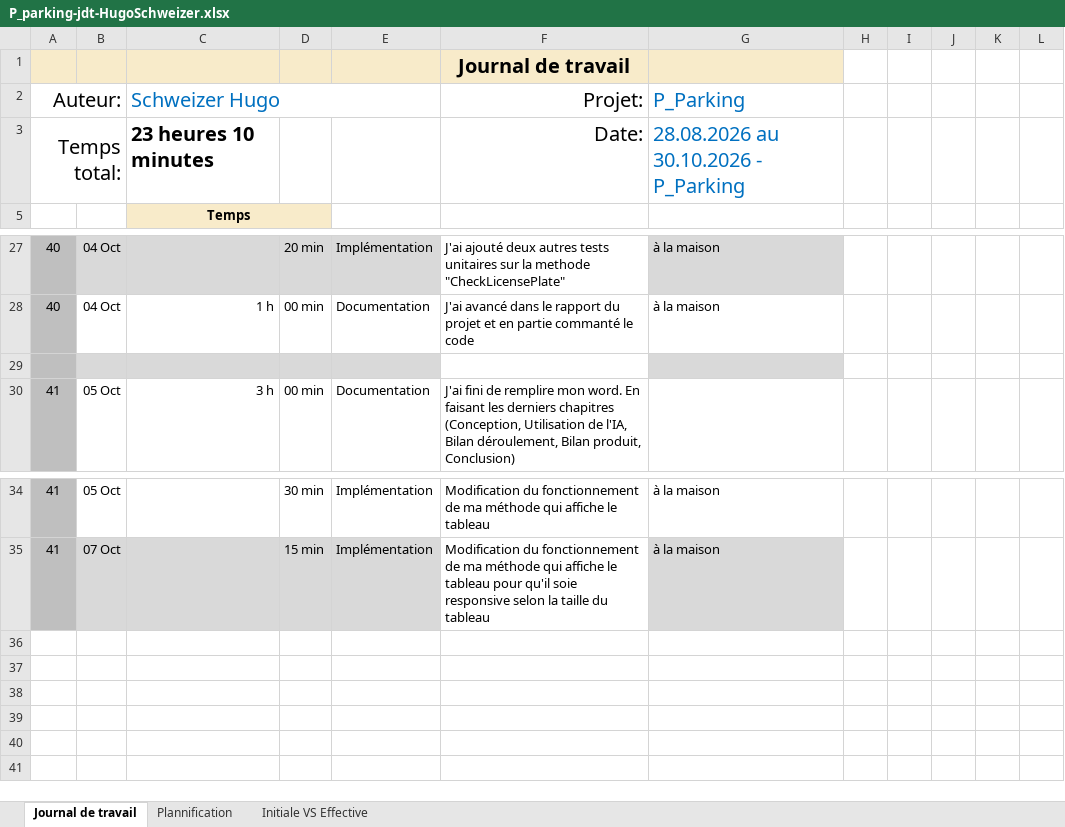
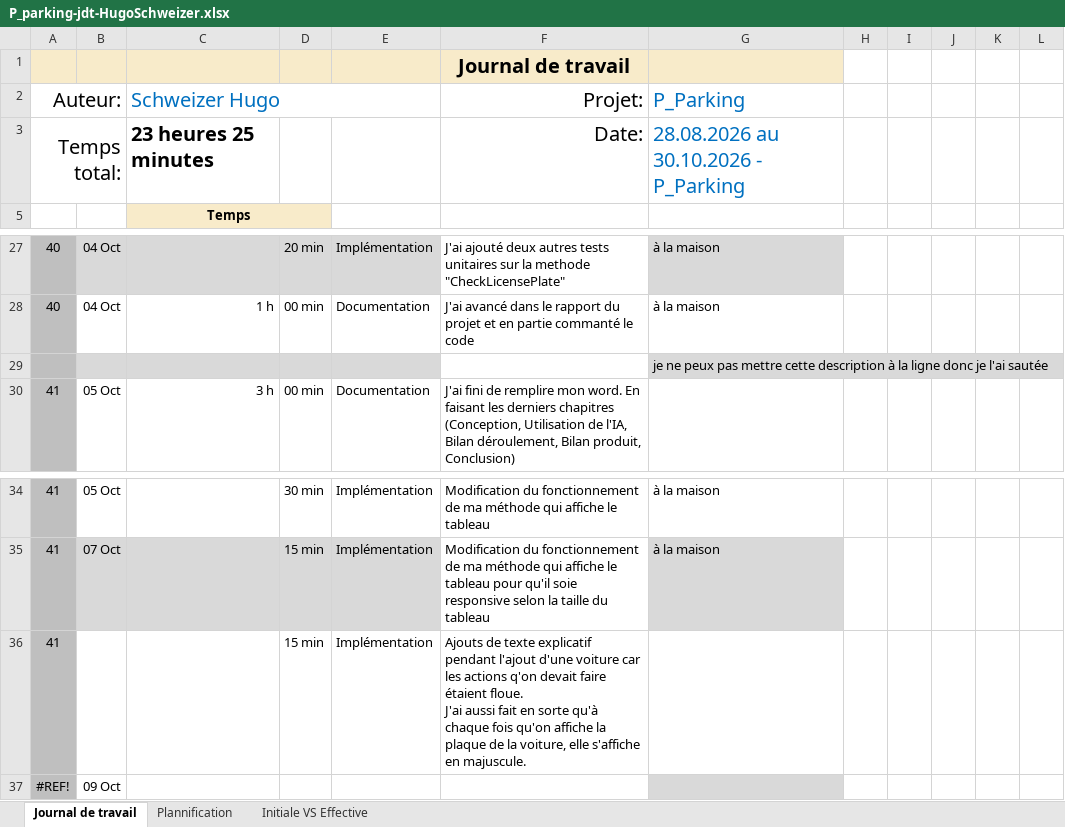
Before and after one commit to HOPPhugo/P_Parking, an Excel workbook: fichiers/P_parking-jdt-HugoSchweizer.xlsx, sheet Journal de travail, drawn as a sheet; only a part is shown, gaps mark what is left out; values as stored, in another font and other column widths than the file's, no borders; conditional formats and table styles not drawn; ↵ is a line break in a cell; the diff names each change by its address in the sheet, - before the commit and + after, or states it on an @@ line.

Commit message:
Refactor(EnterVehicule) : Ajouts de texte explicatif pendant l'ajout d'une voiture car les actions q'on devait faire étaient floue. J'ai aussi fait en sorte qu'à chaque fois qu'on affiche la plaque de la voiture, elle s'affiche en majuscule.

```diff
--- a/fichiers/P_parking-jdt-HugoSchweizer.xlsx (sheet Journal de travail)
+++ b/fichiers/P_parking-jdt-HugoSchweizer.xlsx (sheet Journal de travail)
-C3 (Schweizer Hugo): 23 heures 10 minutes
+C3 (Schweizer Hugo): 23 heures 25 minutes
-G29 (P_Parking): (empty)
+G29 (P_Parking): je ne peux pas mettre cette description à la ligne donc je l'ai sautée
+row 36: 41 |  |  | 15 min | Implémentation | Ajouts de texte explicatif pendant l'ajout d'une voiture car les actions q'on devait faire étaient floue. ↵ J'ai aussi fait en sorte qu'à chaque fois qu'on affiche la plaque de la voiture, elle s'affiche en majuscule.
+row 37: #REF! | 09 Oct
```
Also changed, not shown: sheet Plannification, hidden cells, charts or pictures, 34 other files.
